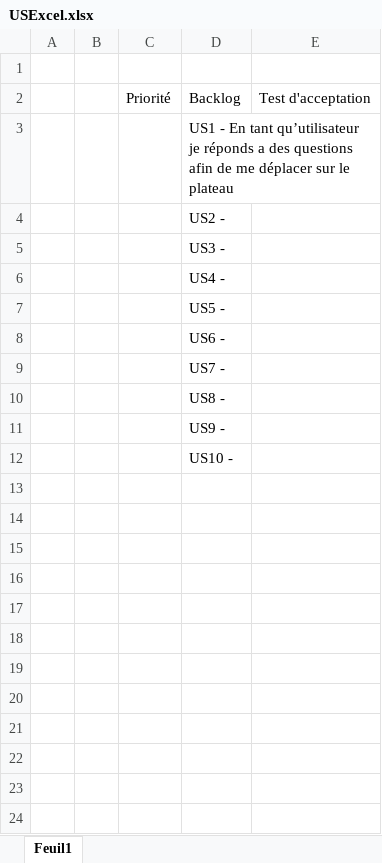
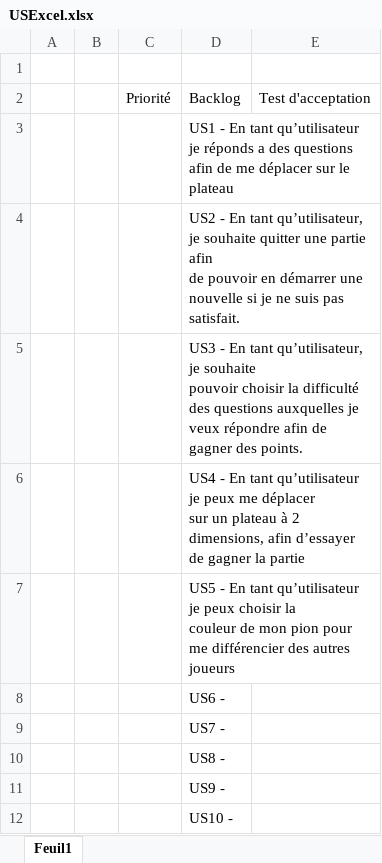
Before and after one commit to Kaoss13/ProjetTTMC, an Excel workbook: USExcel.xlsx, sheet Feuil1, drawn as a sheet; values as stored, in another font and other column widths than the file's, no borders; table styles not drawn; ↵ is a line break in a cell; the diff names each change by its address in the sheet, - before the commit and + after, or states it on an @@ line.

Commit message:
us user

```diff
--- a/USExcel.xlsx (sheet Feuil1)
+++ b/USExcel.xlsx (sheet Feuil1)
-D4: US2 -
+D4: US2 - En tant qu’utilisateur, je souhaite quitter une partie afin ↵ de pouvoir en démarrer une nouvelle si je ne suis pas satisfait.
-D5: US3 -
+D5: US3 - En tant qu’utilisateur, je souhaite ↵ pouvoir choisir la difficulté des questions auxquelles je veux répondre afin de gagner des points.
-D6: US4 -
+D6: US4 - En tant qu’utilisateur je peux me déplacer ↵ sur un plateau à 2 dimensions, afin d’essayer de gagner la partie
-D7: US5 -
+D7: US5 - En tant qu’utilisateur je peux choisir la ↵ couleur de mon pion pour me différencier des autres joueurs
```
